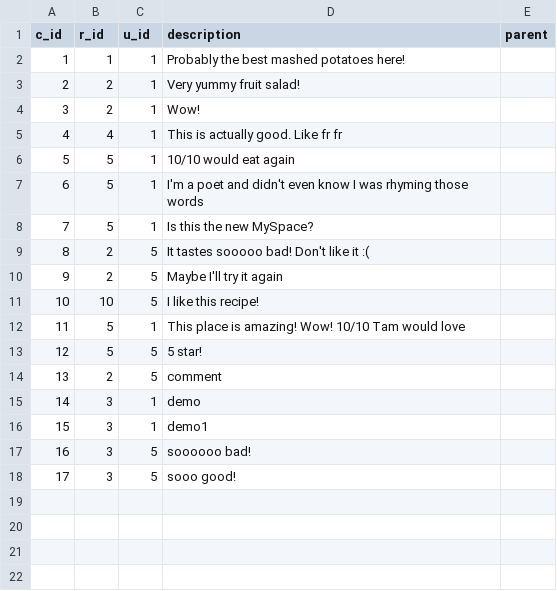
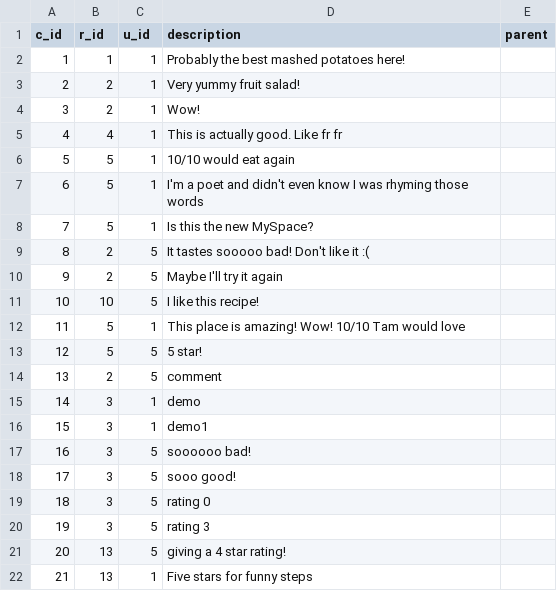
Before and after one commit to Kludron/comp3900-revamped, a CSV file: backend/data/comments.csv, drawn as a sheet; the diff names each change by its address in the sheet, - before the commit and + after, or states it on an @@ line.

Commit message:
data csv file updates

```diff
--- a/backend/data/comments.csv
+++ b/backend/data/comments.csv
+row 19: 18 | 3 | 5 | rating 0
+row 20: 19 | 3 | 5 | rating 3
+row 21: 20 | 13 | 5 | giving a 4 star rating!
+row 22: 21 | 13 | 1 | Five stars for funny steps
```
Also changed, not shown: 2 other files.
